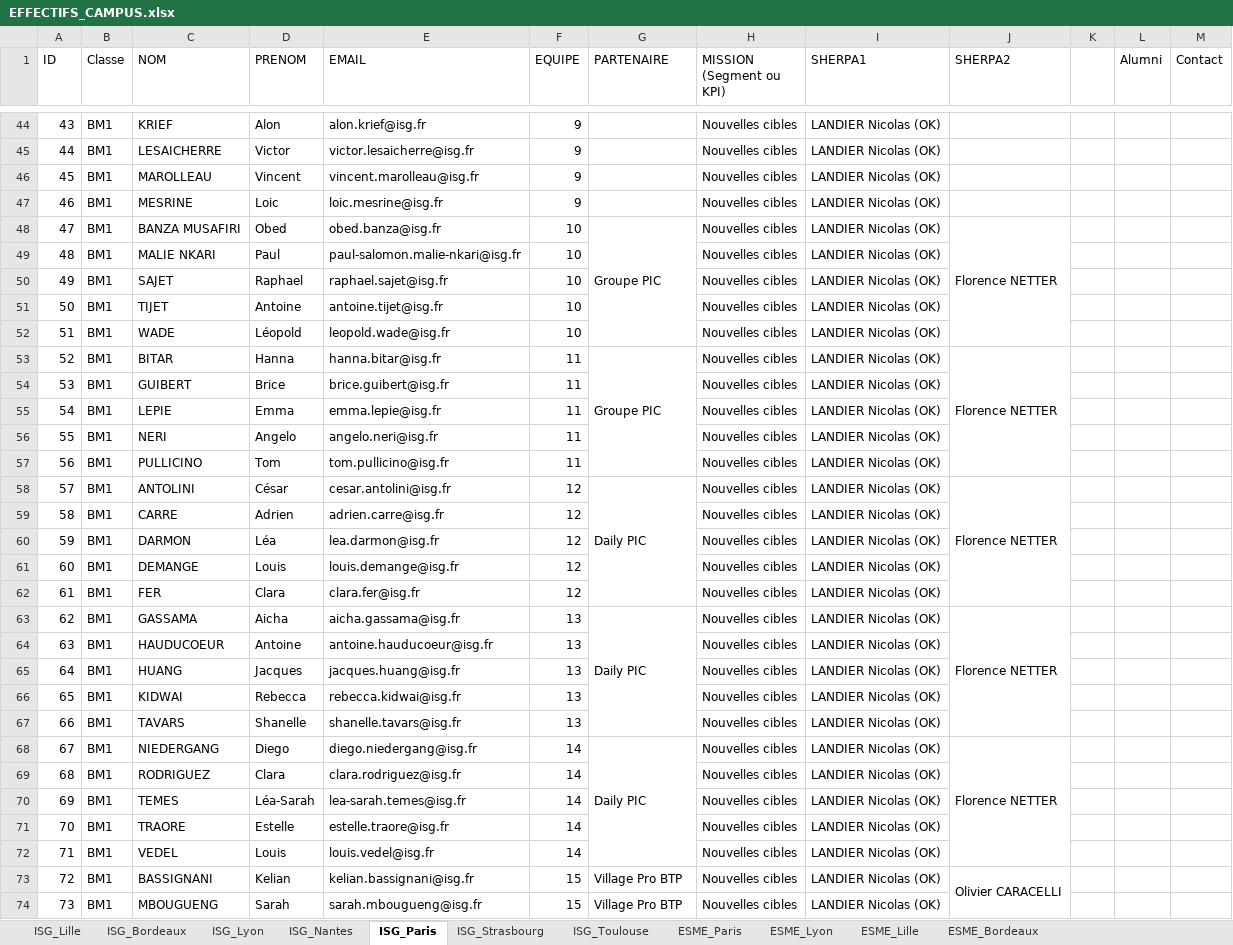
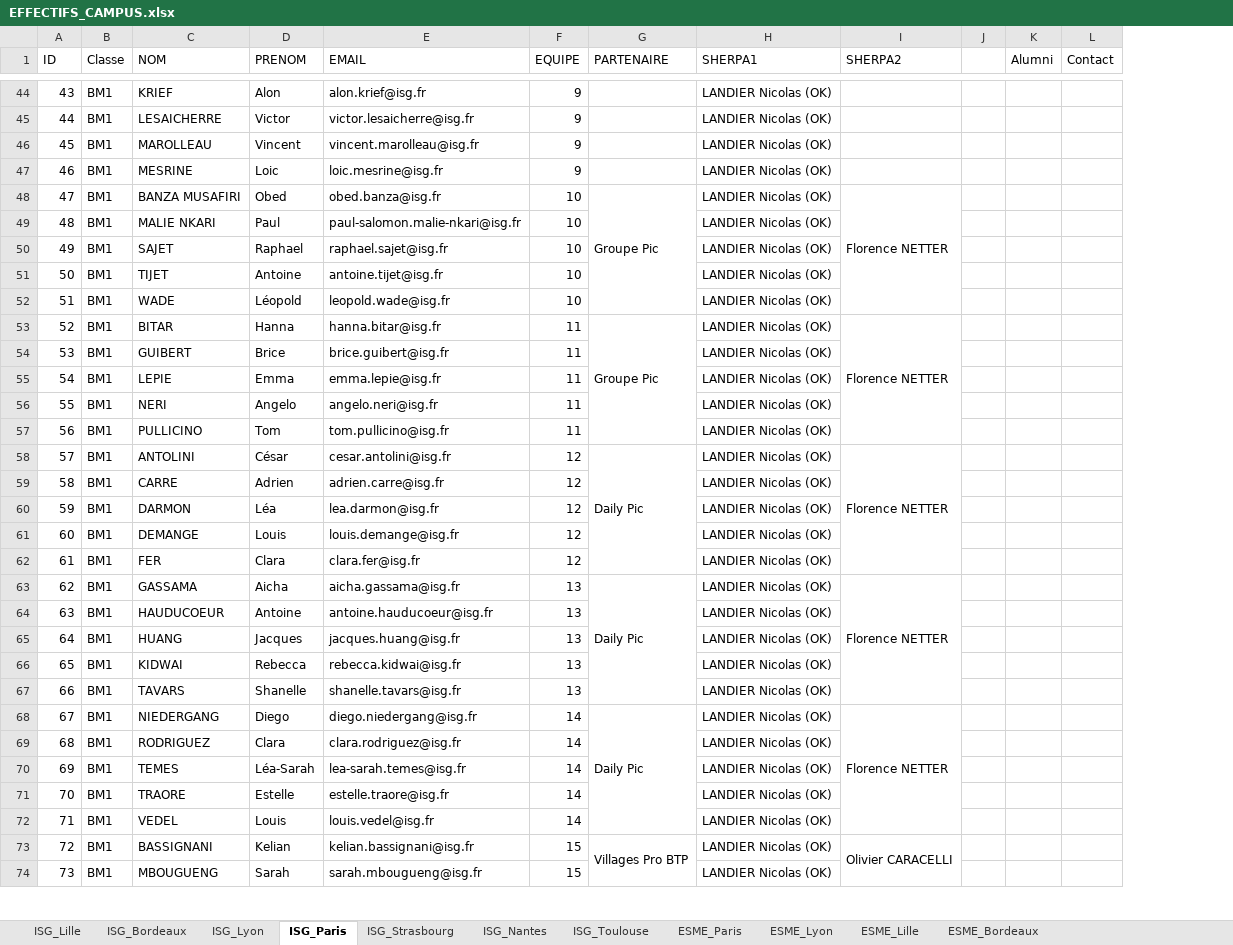
Before and after one commit to Chenapanda/ChenapandasProject, an Excel workbook: EFFECTIFS_CAMPUS.xlsx, sheet ISG_Paris, drawn as a sheet; only a part is shown, gaps mark what is left out; values as stored, in another font and other column widths than the file's, no cell formats; the diff covers the shown part only; the diff names each change by its address in the sheet, - before the commit and + after, or states it on an @@ line.

Commit message:
end Lille/ Lyon / Paris / Bordeaux sheets

```diff
--- a/EFFECTIFS_CAMPUS.xlsx (sheet ISG_Paris)
+++ b/EFFECTIFS_CAMPUS.xlsx (sheet ISG_Paris)
@@ sheet tab order changed: ISG_Lille | ISG_Bordeaux | ISG_Lyon | ISG_Paris | ISG_Strasbourg | ISG_Nantes | ISG_Toulouse | ESME_Paris | ESME_Lyon | ESME_Lille | ESME_Bordeaux @@
-column H (MISSION (Segment ou KPI)), rows 44-74: all Nouvelles cibles
-G48 (PARTENAIRE): Groupe PIC
+G48 (PARTENAIRE): Groupe Pic
-G53 (PARTENAIRE): Groupe PIC
+G53 (PARTENAIRE): Groupe Pic
-G58 (PARTENAIRE): Daily PIC
+G58 (PARTENAIRE): Daily Pic
-G63 (PARTENAIRE): Daily PIC
+G63 (PARTENAIRE): Daily Pic
-G68 (PARTENAIRE): Daily PIC
+G68 (PARTENAIRE): Daily Pic
-G73 (PARTENAIRE): Village Pro BTP
+G73 (PARTENAIRE): Villages Pro BTP
+G73:G77 merged
-G74 (PARTENAIRE): Village Pro BTP
+G74 (PARTENAIRE): (empty)
```
Also changed, not shown: 116 edited cells and merged cells elsewhere in this sheet, sheet ISG_Bordeaux, cell formats, hidden cells, 2 other files.
